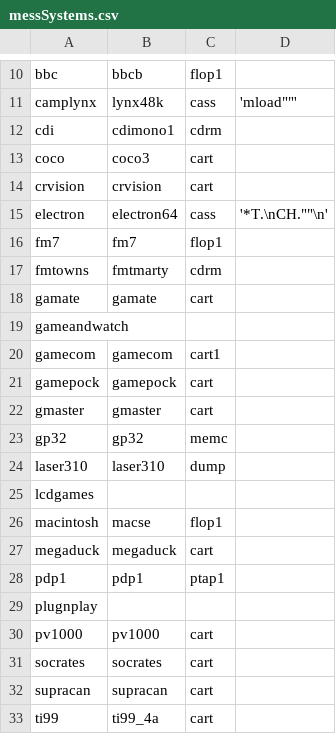
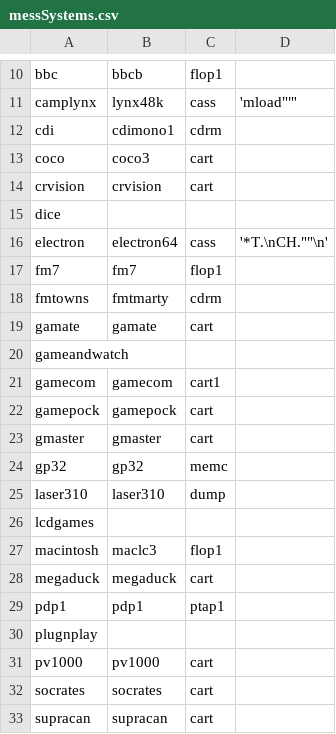
Before and after one commit to WizzardSK/gameflix, a CSV file: batocera/messSystems.csv, drawn as a sheet; only a part is shown, gaps mark what is left out; the shorter side is filled out with more unchanged rows.

Commit message:
Update messSystems.csv

```diff
--- a/batocera/messSystems.csv
+++ b/batocera/messSystems.csv
@@ -14,2 +14,3 @@ coco;coco3;cart;
 crvision;crvision;cart;
+dice;;;
 electron;electron64;cass;'*T.\nCH.""\n'
@@ -25,3 +26,3 @@ laser310;laser310;dump;
 lcdgames;;;
-macintosh;macse;flop1;
+macintosh;maclc3;flop1;
 megaduck;megaduck;cart;
```
